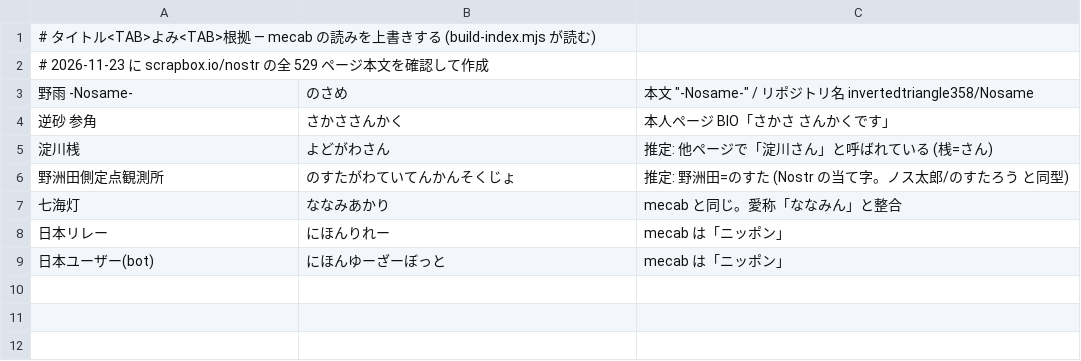
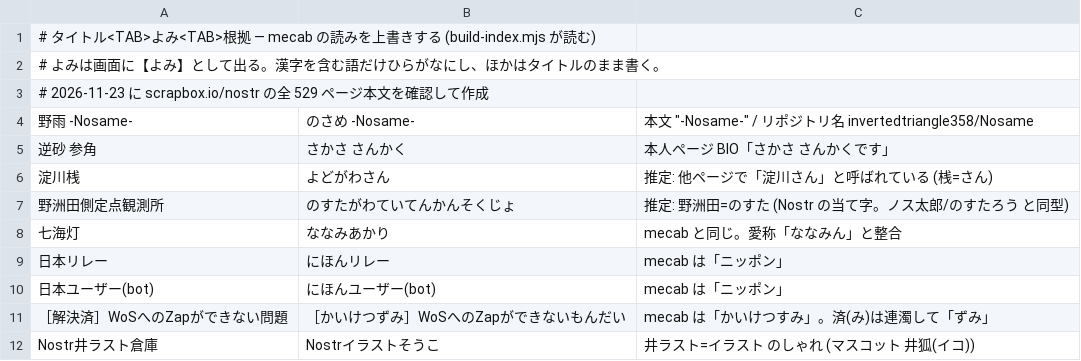
Before and after one commit to koteitan/thumb-index, a TSV file: yomi.tsv, drawn as a sheet.

Commit message:
Show kanji readings, drop page numbers, and bust mobile caches
- Show 【よみ】 before kanji titles (readings keep non-kanji parts as-is; add two yomi.tsv fixes)
- Keep titles of 10 characters or fewer on one line
- Remove the page number from the running head
- Add a reload button to the menu
- Add content-hash query strings to asset URLs and the commit ID to the menu (injected by CI)
- Update README.md

```diff
--- a/yomi.tsv
+++ b/yomi.tsv
@@ -1,5 +1,6 @@
 # タイトル<TAB>よみ<TAB>根拠  — mecab の読みを上書きする (build-index.mjs が読む)
+# よみは画面に【よみ】として出る。漢字を含む語だけひらがなにし、ほかはタイトルのまま書く。
 # 2026-11-23 に scrapbox.io/nostr の全 529 ページ本文を確認して作成
-野雨 -Nosame-	のさめ	本文 "-Nosame-" / リポジトリ名 invertedtriangle358/Nosame
-逆砂 参角	さかささんかく	本人ページ BIO「さかさ　さんかくです」
+野雨 -Nosame-	のさめ -Nosame-	本文 "-Nosame-" / リポジトリ名 invertedtriangle358/Nosame
+逆砂 参角	さかさ さんかく	本人ページ BIO「さかさ　さんかくです」
 淀川桟	よどがわさん	推定: 他ページで「淀川さん」と呼ばれている (桟=さん)
@@ -7,3 +8,5 @@
 七海灯	ななみあかり	mecab と同じ。愛称「ななみん」と整合
-日本リレー	にほんりれー	mecab は「ニッポン」
-日本ユーザー(bot)	にほんゆーざーぼっと	mecab は「ニッポン」
+日本リレー	にほんリレー	mecab は「ニッポン」
+日本ユーザー(bot)	にほんユーザー(bot)	mecab は「ニッポン」
+［解決済］WoSへのZapができない問題	［かいけつずみ］WoSへのZapができないもんだい	mecab は「かいけつすみ」。済(み)は連濁して「ずみ」
+Nostr井ラスト倉庫	Nostrイラストそうこ	井ラスト=イラスト のしゃれ (マスコット 井狐(イコ))
```
Also changed, not shown: 7 other files.
